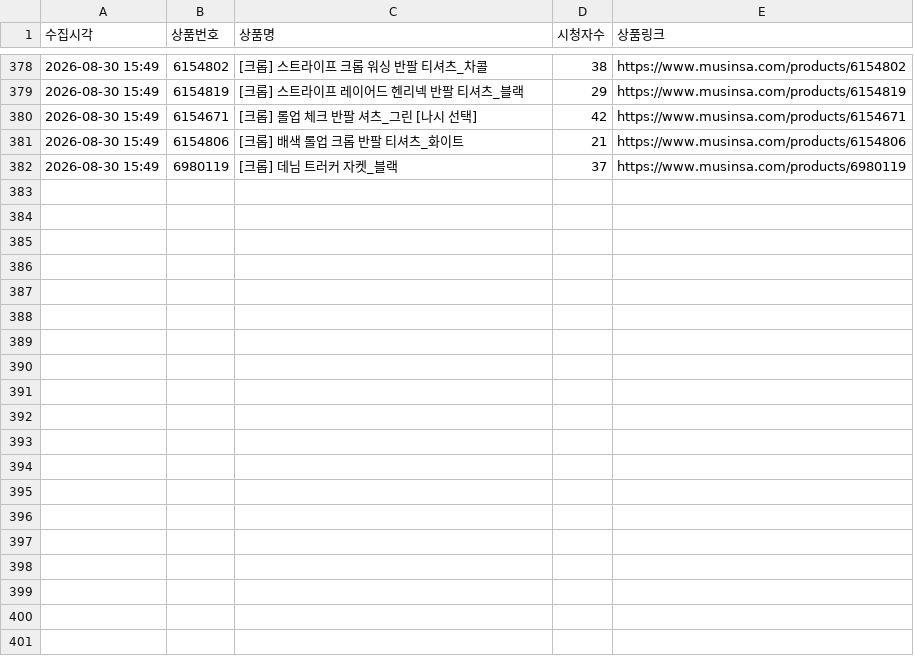
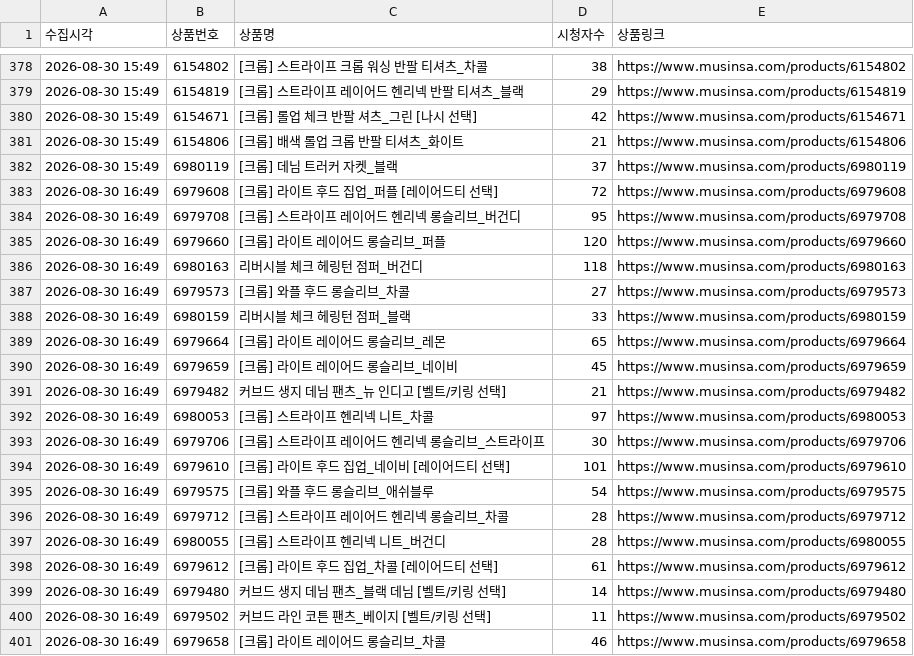
Before and after one commit to cw807/KIIMUIR, a CSV file: data/2026-08-30.csv, drawn as a sheet; only a part is shown, gaps mark what is left out; the diff covers the shown part only.

```diff
--- a/data/2026-08-30.csv
+++ b/data/2026-08-30.csv
@@ -382 +382,20 @@
 2026-08-30 15:49,6980119,[크롭] 데님 트러커 자켓_블랙,37,https://www.musinsa.com/products/6980119
+2026-08-30 16:49,6979608,[크롭] 라이트 후드 집업_퍼플 [레이어드티 선택],72,https://www.musinsa.com/products/6979608
+2026-08-30 16:49,6979708,[크롭] 스트라이프 레이어드 헨리넥 롱슬리브_버건디,95,https://www.musinsa.com/products/6979708
+2026-08-30 16:49,6979660,[크롭] 라이트 레이어드 롱슬리브_퍼플,120,https://www.musinsa.com/products/6979660
+2026-08-30 16:49,6980163,리버시블 체크 헤링턴 점퍼_버건디,118,https://www.musinsa.com/products/6980163
+2026-08-30 16:49,6979573,[크롭] 와플 후드 롱슬리브_차콜,27,https://www.musinsa.com/products/6979573
+2026-08-30 16:49,6980159,리버시블 체크 헤링턴 점퍼_블랙,33,https://www.musinsa.com/products/6980159
+2026-08-30 16:49,6979664,[크롭] 라이트 레이어드 롱슬리브_레몬,65,https://www.musinsa.com/products/6979664
+2026-08-30 16:49,6979659,[크롭] 라이트 레이어드 롱슬리브_네이비,45,https://www.musinsa.com/products/6979659
+2026-08-30 16:49,6979482,커브드 생지 데님 팬츠_뉴 인디고 [벨트/키링 선택],21,https://www.musinsa.com/products/6979482
+2026-08-30 16:49,6980053,[크롭] 스트라이프 헨리넥 니트_차콜,97,https://www.musinsa.com/products/6980053
+2026-08-30 16:49,6979706,[크롭] 스트라이프 레이어드 헨리넥 롱슬리브_스트라이프,30,https://www.musinsa.com/products/6979706
+2026-08-30 16:49,6979610,[크롭] 라이트 후드 집업_네이비 [레이어드티 선택],101,https://www.musinsa.com/products/6979610
+2026-08-30 16:49,6979575,[크롭] 와플 후드 롱슬리브_애쉬블루,54,https://www.musinsa.com/products/6979575
+2026-08-30 16:49,6979712,[크롭] 스트라이프 레이어드 헨리넥 롱슬리브_차콜,28,https://www.musinsa.com/products/6979712
+2026-08-30 16:49,6980055,[크롭] 스트라이프 헨리넥 니트_버건디,28,https://www.musinsa.com/products/6980055
+2026-08-30 16:49,6979612,[크롭] 라이트 후드 집업_차콜 [레이어드티 선택],61,https://www.musinsa.com/products/6979612
+2026-08-30 16:49,6979480,커브드 생지 데님 팬츠_블랙 데님 [벨트/키링 선택],14,https://www.musinsa.com/products/6979480
+2026-08-30 16:49,6979502,커브드 라인 코튼 팬츠_베이지 [벨트/키링 선택],11,https://www.musinsa.com/products/6979502
+2026-08-30 16:49,6979658,[크롭] 라이트 레이어드 롱슬리브_차콜,46,https://www.musinsa.com/products/6979658
```
Also changed, not shown: 19 added rows elsewhere in this file, 1 other file.
